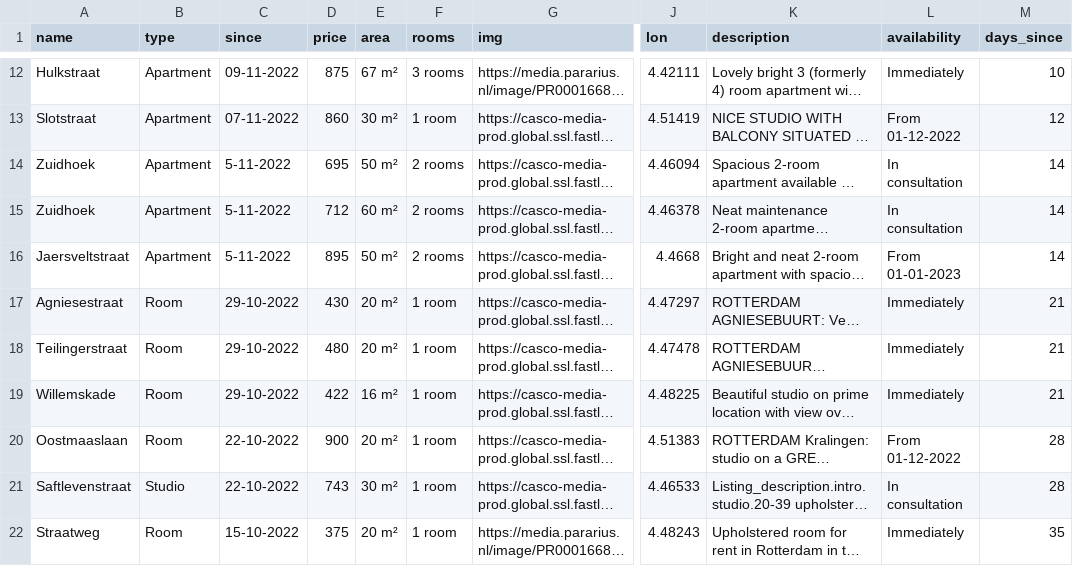
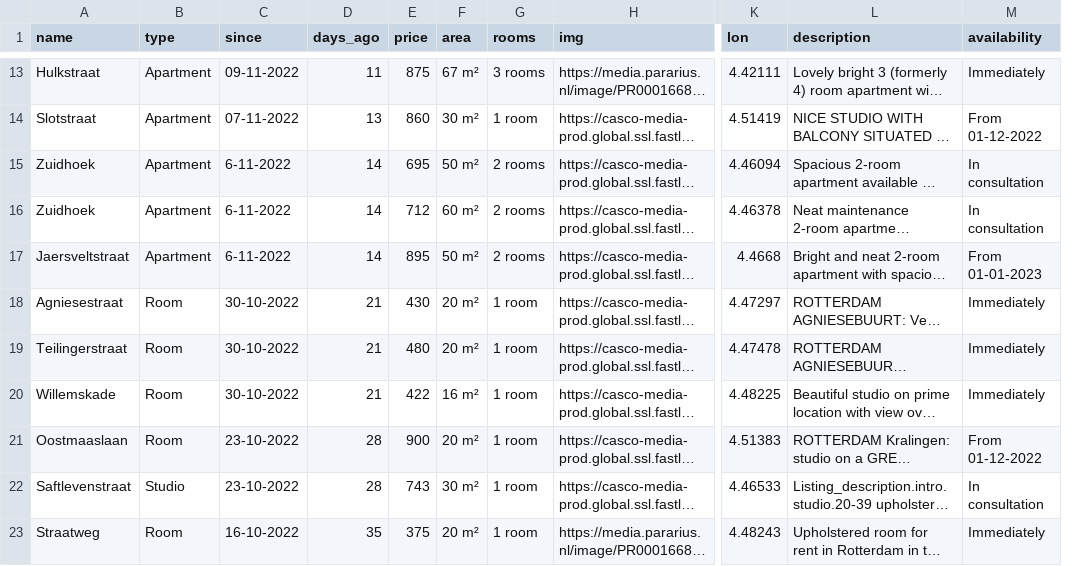
Before and after one commit to mzarchev/scrape_housing_listings, a CSV file: pararius_listings.csv, drawn as a sheet; only a part is shown, gaps mark what is left out; long unchanged cells end in …; removed rows and columns are numbered as before the commit, all else as after; the diff covers the shown part only; the diff names each change by its address in the sheet, - before the commit and + after, or states it on an @@ line.

```diff
--- a/pararius_listings.csv
+++ b/pararius_listings.csv
+column D (days_ago), rows 13-23: 11 | 13 | 14 | 14 | 14 | 21 | 21 | 21 | 28 | 28 | 35
-column M (days_since), rows 12-22: 10 | 12 | 14 | 14 | 14 | 21 | 21 | 21 | 28 | 28 | 35
-C15:C17 (since): 5-11-2022
+C15:C17 (since): 6-11-2022
-C18:C20 (since): 29-10-2022
+C18:C20 (since): 30-10-2022
-C21:C22 (since): 22-10-2022
+C21:C22 (since): 23-10-2022
-C23 (since): 15-10-2022
+C23 (since): 16-10-2022
```
Also changed, not shown: 1 added row, 1 removed row and 6 edited cells elsewhere in this file, 4 other files.
